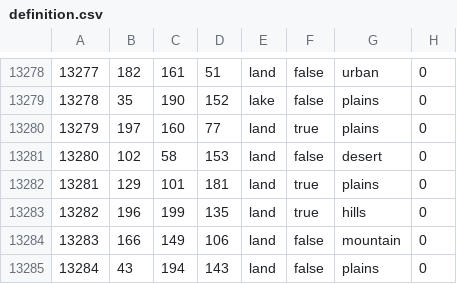
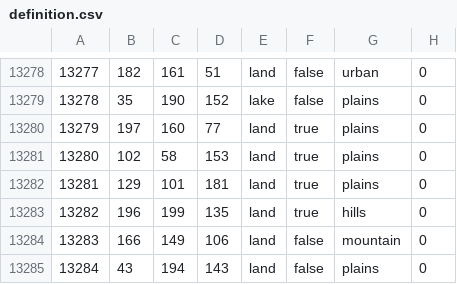
Before and after one commit to trooper828xx/Fucking-Gorgeous-States, a CSV file: bsmajor/map/definition.csv, drawn as a sheet; only a part is shown, gaps mark what is left out.

```diff
--- a/bsmajor/map/definition.csv
+++ b/bsmajor/map/definition.csv
@@ -13280,3 +13280,3 @@
 13279;197;160;77;land;true;plains;0
-13280;102;58;153;land;false;desert;0
+13280;102;58;153;land;true;plains;0
 13281;129;101;181;land;true;plains;0
```
Also changed, not shown: 9 other files.
